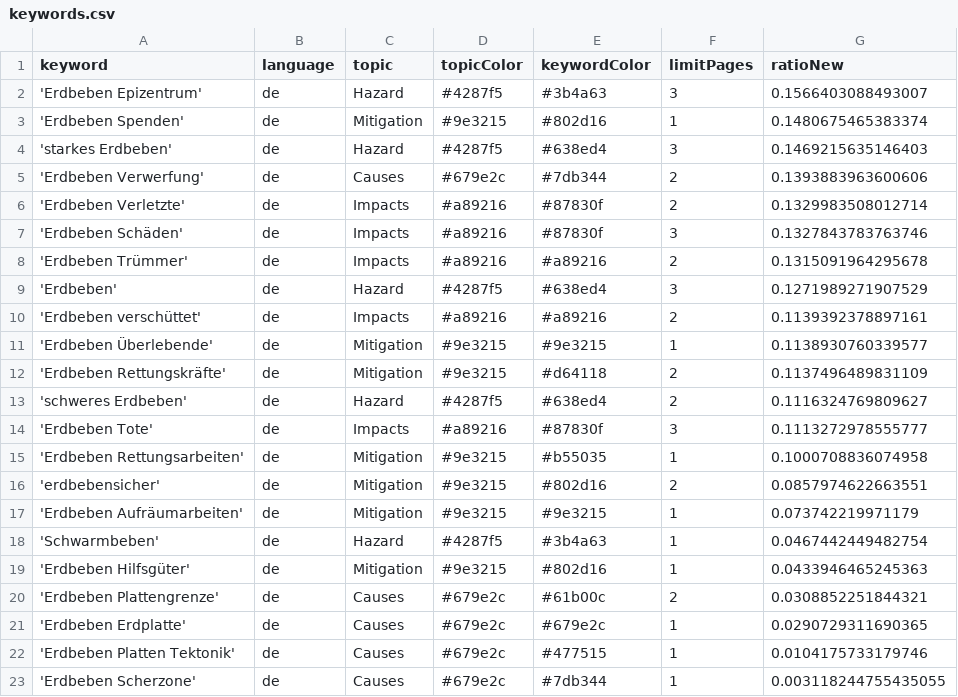
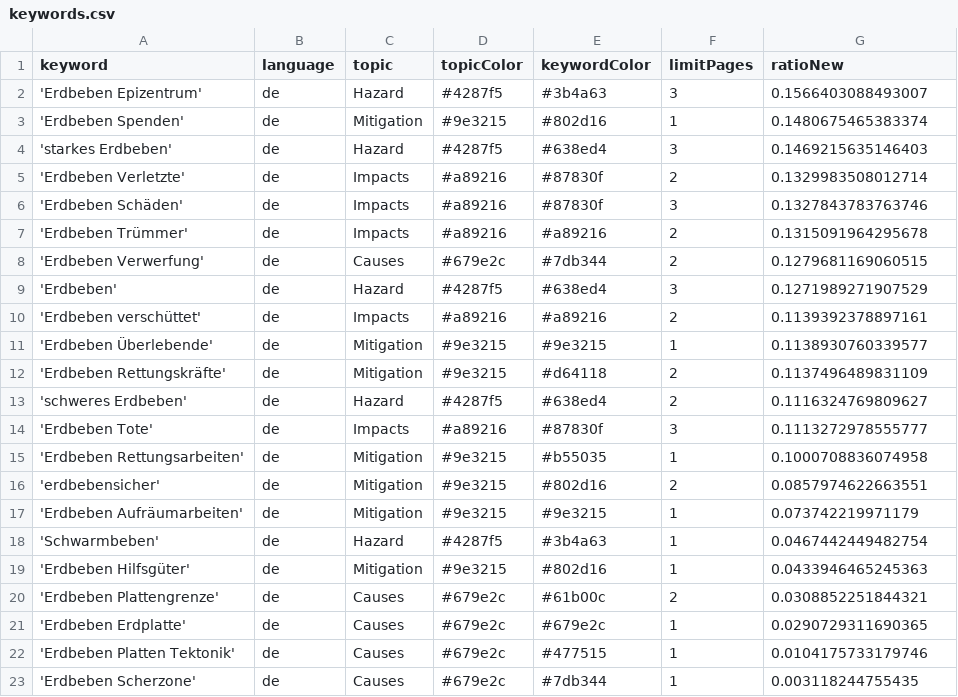
Before and after one commit to MarcoL95-news/winterIsComing, a CSV file: keywords.csv, drawn as a sheet.

```diff
--- a/keywords.csv
+++ b/keywords.csv
@@ -4,3 +4,2 @@ keyword,language,topic,topicColor,keywordColor,limitPages,ratioNew
 'starkes Erdbeben',de,Hazard,#4287f5,#638ed4,3,0.1469215635146403
-'Erdbeben Verwerfung',de,Causes,#679e2c,#7db344,2,0.1393883963600606
 'Erdbeben Verletzte',de,Impacts,#a89216,#87830f,2,0.1329983508012714
@@ -8,2 +7,3 @@ keyword,language,topic,topicColor,keywordColor,limitPages,ratioNew
 'Erdbeben Trümmer',de,Impacts,#a89216,#a89216,2,0.1315091964295678
+'Erdbeben Verwerfung',de,Causes,#679e2c,#7db344,2,0.1279681169060515
 'Erdbeben',de,Hazard,#4287f5,#638ed4,3,0.1271989271907529
@@ -22,2 +22,2 @@ keyword,language,topic,topicColor,keywordColor,limitPages,ratioNew
 'Erdbeben Platten Tektonik',de,Causes,#679e2c,#477515,1,0.0104175733179746
-'Erdbeben Scherzone',de,Causes,#679e2c,#7db344,1,0.003118244755435055
+'Erdbeben Scherzone',de,Causes,#679e2c,#7db344,1,0.003118244755435
```
Also changed, not shown: csv/news_2025_04.csv.
